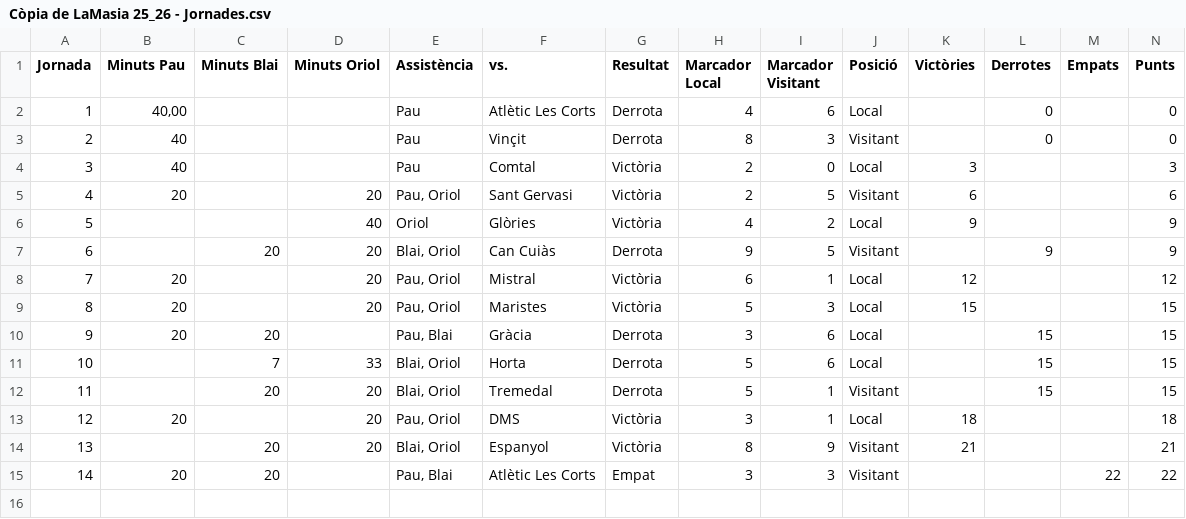
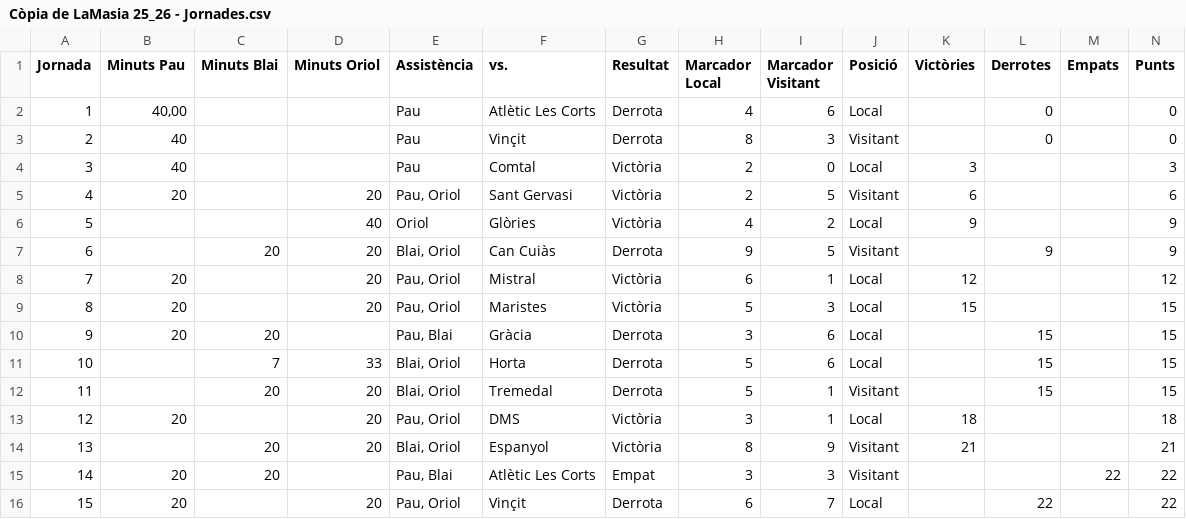
Before and after one commit to Blaieet/CMX-Stats, a CSV file: Còpia de LaMasia 25_26 - Jornades.csv, drawn as a sheet.

```diff
--- a/Còpia de LaMasia 25_26 - Jornades.csv
+++ b/Còpia de LaMasia 25_26 - Jornades.csv
@@ -15 +15,2 @@ Jornada,Minuts Pau,Minuts Blai,Minuts Oriol,Assistència,vs.,Resultat,Marcador L
 14,20,20,,"Pau, Blai",Atlètic Les Corts,Empat,3,3,Visitant,,,22,22
+15,20,,20,"Pau, Oriol",Vinçit,Derrota,6,7,Local,,22,,22
```
Also changed, not shown: LaMasia 25_26 - Jugadors.csv, 17 other files.
